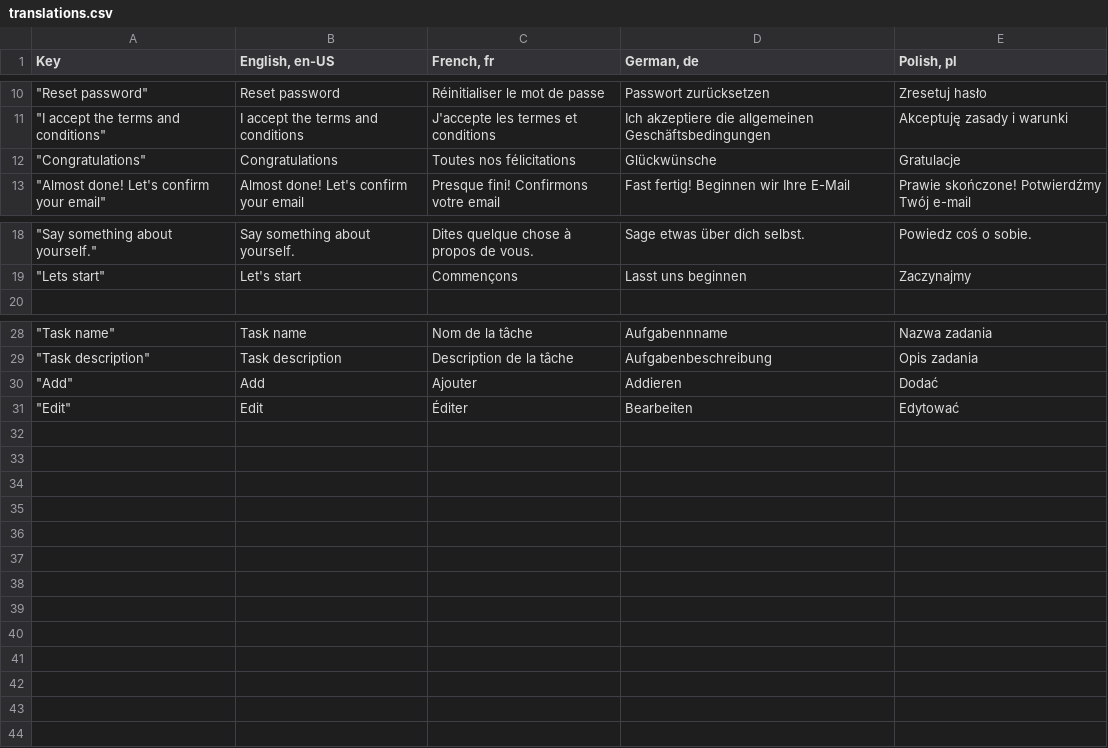
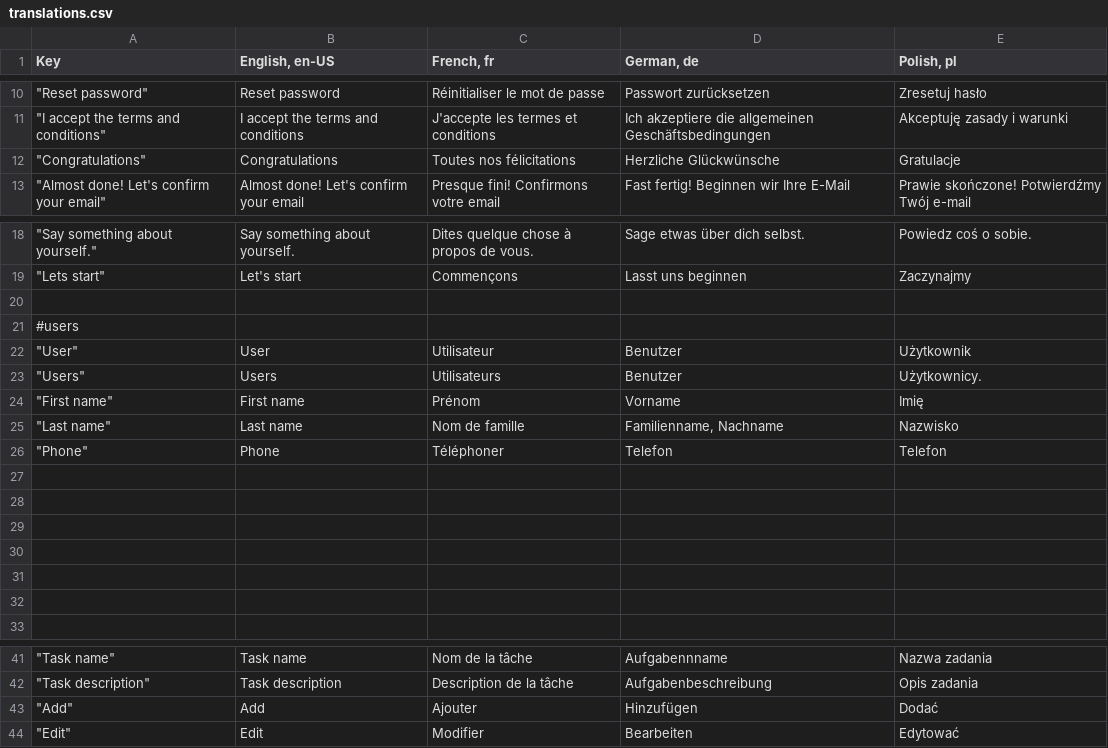
Before and after one commit to mgurg/quasar, a CSV file: translations.csv, drawn as a sheet; only a part is shown, gaps mark what is left out.

Commit message:
user crud

```diff
--- a/translations.csv
+++ b/translations.csv
@@ -11,3 +11,3 @@ Key,"English, en-US","French, fr","German, de","Polish, pl"
 """I accept the terms and conditions""",I accept the terms and conditions,J'accepte les termes et conditions,Ich akzeptiere die allgemeinen Geschäftsbedingungen,Akceptuję zasady i warunki
-"""Congratulations""",Congratulations,Toutes nos félicitations,Glückwünsche,Gratulacje
+"""Congratulations""",Congratulations,Toutes nos félicitations,Herzliche Glückwünsche,Gratulacje
 """Almost done! Let's confirm your email""",Almost done! Let's confirm your email,Presque fini! Confirmons votre email,Fast fertig! Beginnen wir Ihre E-Mail,Prawie skończone! Potwierdźmy Twój e-mail
@@ -19,2 +19,15 @@ Key,"English, en-US","French, fr","German, de","Polish, pl"
 """Lets start""",Let's start,Commençons,Lasst uns beginnen,Zaczynajmy
+,,,,
+#users,,,,
+"""User""",User,Utilisateur,Benutzer,Użytkownik
+"""Users""",Users,Utilisateurs,Benutzer,Użytkownicy.
+"""First name""",First name,Prénom,Vorname,Imię
+"""Last name""",Last name,Nom de famille,"Familienname, Nachname",Nazwisko
+"""Phone""",Phone,Téléphoner,Telefon,Telefon
+,,,,
+,,,,
+,,,,
+,,,,
+,,,,
+,,,,
 ,,,,
@@ -29,3 +42,3 @@ Key,"English, en-US","French, fr","German, de","Polish, pl"
 """Task description""",Task description,Description de la tâche,Aufgabenbeschreibung,Opis zadania
-"""Add""",Add,Ajouter,Addieren,Dodać
-"""Edit""",Edit,Éditer,Bearbeiten,Edytować
+"""Add""",Add,Ajouter,Hinzufügen,Dodać
+"""Edit""",Edit,Modifier,Bearbeiten,Edytować
```
Also changed, not shown: 10 other files.
